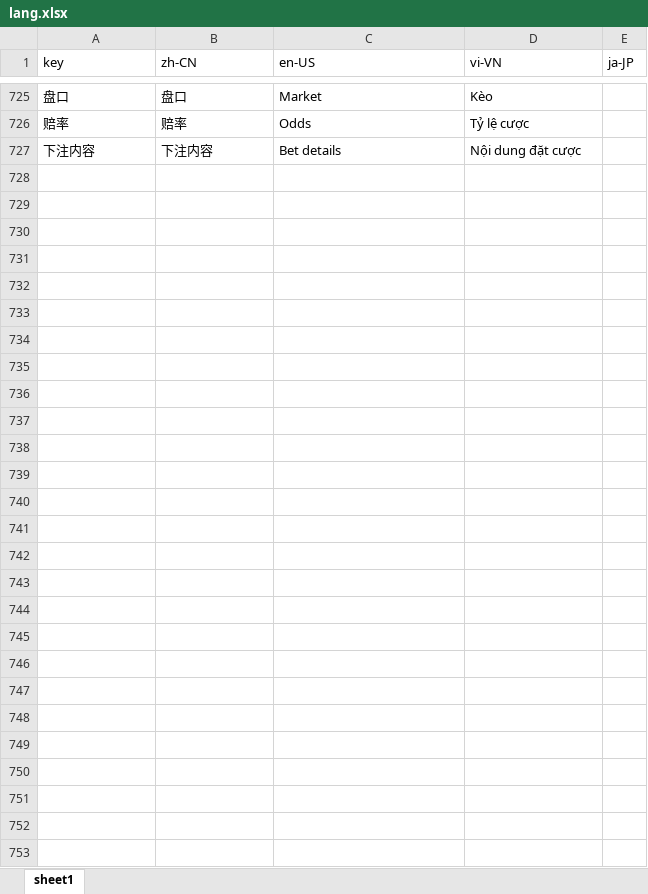
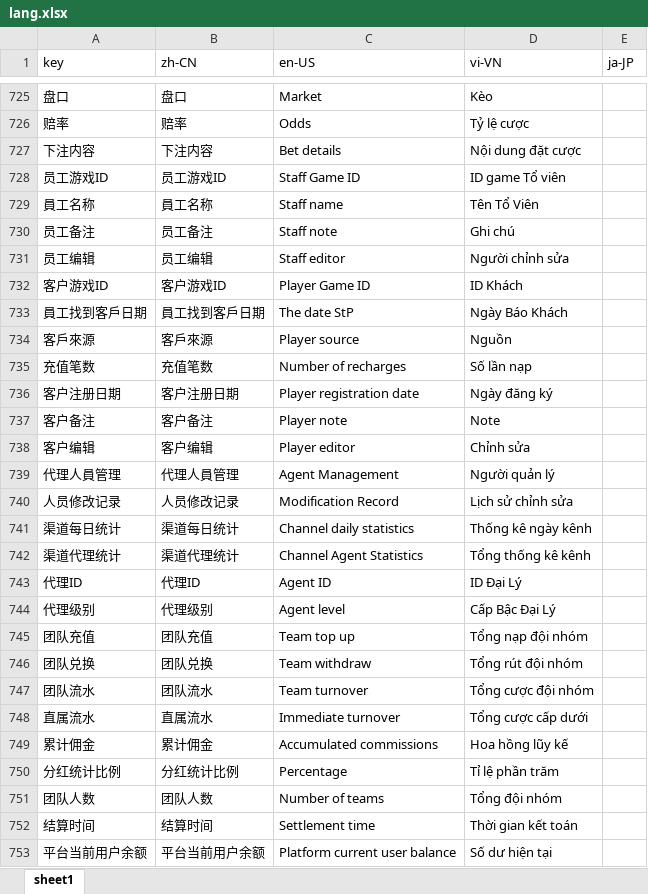
Before and after one commit to martin-frontend/marveladmin, an Excel workbook: build/lang/lang.xlsx, sheet sheet1, drawn as a sheet; only a part is shown, gaps mark what is left out; values as stored, in another font and other column widths than the file's, no borders; the diff covers the shown part only; the diff names each change by its address in the sheet, - before the commit and + after, or states it on an @@ line.

```diff
--- a/build/lang/lang.xlsx (sheet sheet1)
+++ b/build/lang/lang.xlsx (sheet sheet1)
+row 728: 员工游戏ID | 员工游戏ID | Staff Game ID | ID game Tổ viên
+row 729: 員工名称 | 員工名称 | Staff name | Tên Tổ Viên
+row 730: 员工备注 | 员工备注 | Staff note | Ghi chú
+row 731: 员工编辑 | 员工编辑 | Staff editor | Người chỉnh sửa
+row 732: 客户游戏ID | 客户游戏ID | Player Game ID | ID Khách
+row 733: 員工找到客戶日期 | 員工找到客戶日期 | The date StP | Ngày Báo Khách
+row 734: 客戶來源 | 客戶來源 | Player source | Nguồn
+row 735: 充值笔数 | 充值笔数 | Number of recharges | Số lần nạp
+row 736: 客户注册日期 | 客户注册日期 | Player registration date | Ngày đăng ký
+row 737: 客户备注 | 客户备注 | Player note | Note
+row 738: 客户编辑 | 客户编辑 | Player editor | Chỉnh sửa
+row 739: 代理人員管理 | 代理人員管理 | Agent Management | Người quản lý
+row 740: 人员修改记录 | 人员修改记录 | Modification Record | Lịch sử chỉnh sửa
+row 741: 渠道每日统计 | 渠道每日统计 | Channel daily statistics | Thống kê ngày kênh
+row 742: 渠道代理统计 | 渠道代理统计 | Channel Agent Statistics | Tổng thống kê kênh
+row 743: 代理ID | 代理ID | Agent ID | ID Đại Lý
+row 744: 代理级别 | 代理级别 | Agent level | Cấp Bậc Đại Lý
+row 745: 团队充值 | 团队充值 | Team top up | Tổng nạp đội nhóm
+row 746: 团队兑换 | 团队兑换 | Team withdraw | Tổng rút đội nhóm
+row 747: 团队流水 | 团队流水 | Team turnover | Tổng cược đội nhóm
+row 748: 直属流水 | 直属流水 | Immediate turnover | Tổng cược cấp dưới
+row 749: 累计佣金 | 累计佣金 | Accumulated commissions | Hoa hồng lũy kế
+row 750: 分红统计比例 | 分红统计比例 | Percentage | Tỉ lệ phần trăm
+row 751: 团队人数 | 团队人数 | Number of teams | Tổng đội nhóm
+row 752: 结算时间 | 结算时间 | Settlement time | Thời gian kết toán
+row 753: 平台当前用户余额 | 平台当前用户余额 | Platform current user balance | Số dư hiện tại
```
Also changed, not shown: 9 edited cells elsewhere in this sheet, 5 other files.
